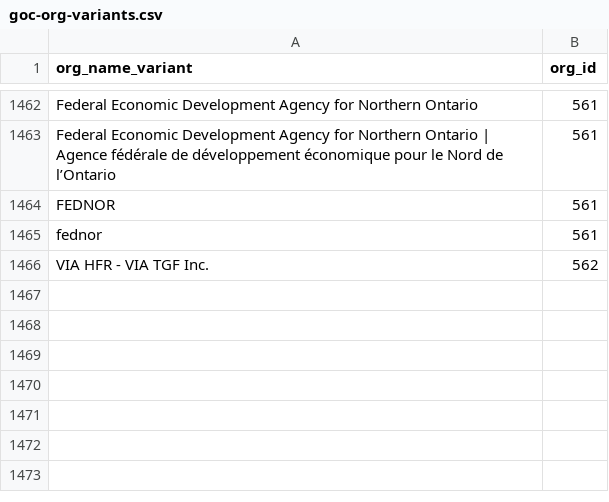
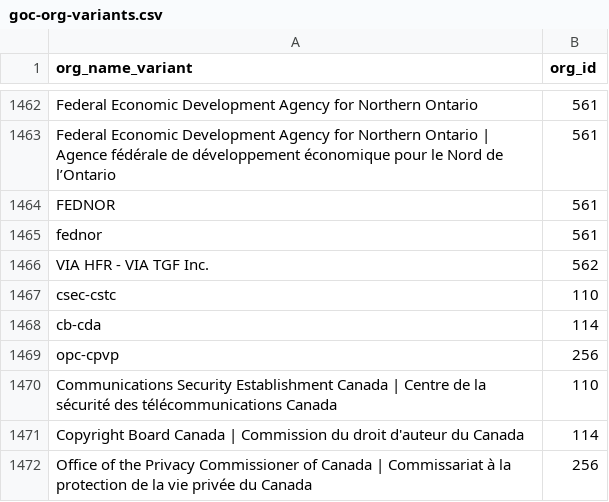
Before and after one commit to gcperformance/utilities, a CSV file: goc-org-variants.csv, drawn as a sheet; only a part is shown, gaps mark what is left out; the diff names each change by its address in the sheet, - before the commit and + after, or states it on an @@ line.

Commit message:
Update goc-org-variants.csv
added copyright board, cse, office of privacy commissioner

```diff
--- a/goc-org-variants.csv
+++ b/goc-org-variants.csv
+row 1467: csec-cstc | 110
+row 1468: cb-cda | 114
+row 1469: opc-cpvp | 256
+row 1470: Communications Security Establishment Canada | Centre de la sécurité des télécommunications Canada | 110
+row 1471: Copyright Board Canada | Commission du droit d'auteur du Canada | 114
+row 1472: Office of the Privacy Commissioner of Canada | Commissariat à la protection de la vie privée du Canada | 256
```
